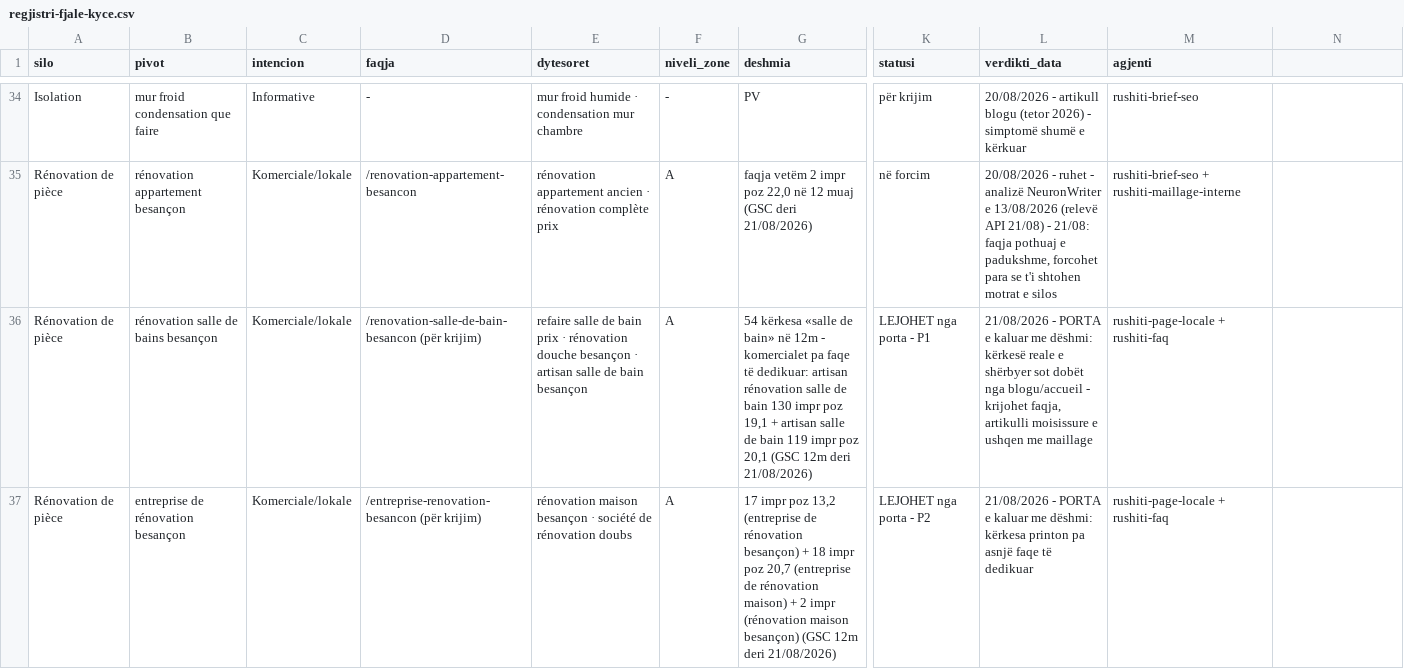
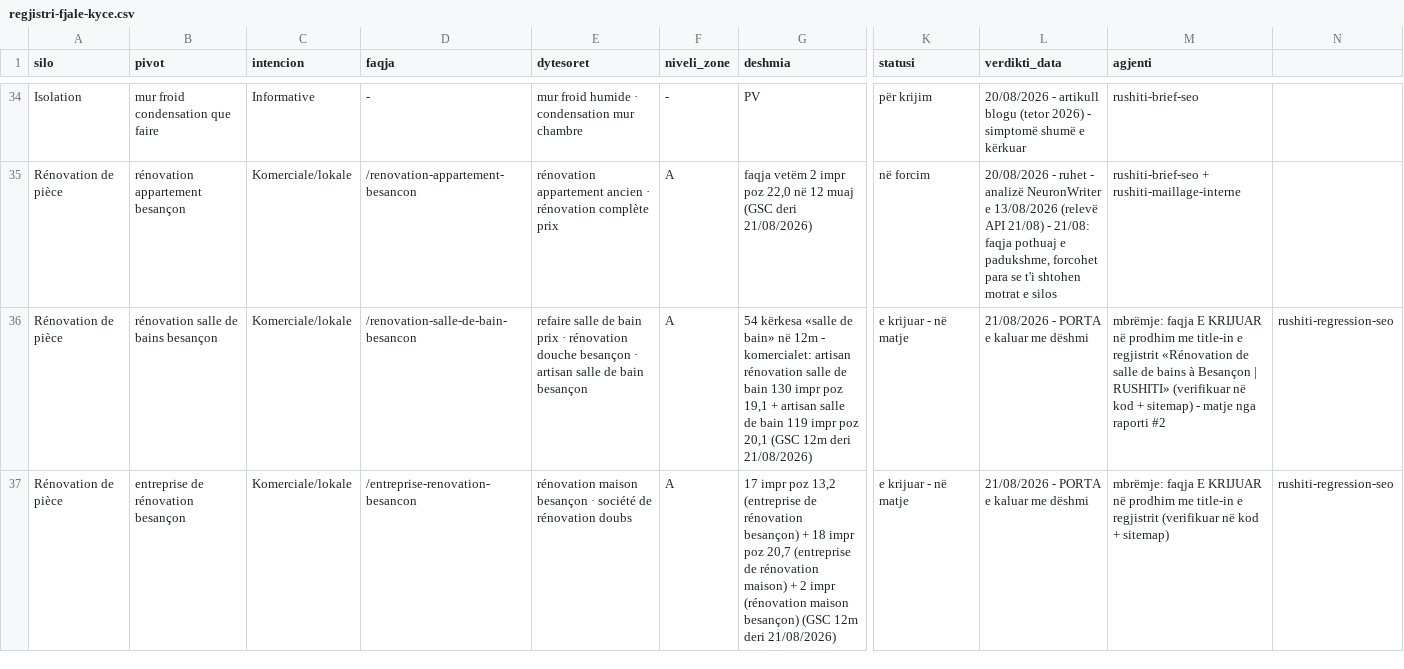
Before and after one commit to eurotregu/RUSHITI-RENOVATION-BESANCON--website, a CSV file: docs/seo/regjistri-fjale-kyce.csv, drawn as a sheet; only a part is shown, gaps mark what is left out; the diff covers the shown part only; the diff names each change by its address in the sheet, - before the commit and + after, or states it on an @@ line.

```diff
--- a/docs/seo/regjistri-fjale-kyce.csv
+++ b/docs/seo/regjistri-fjale-kyce.csv
-D36 (faqja): /renovation-salle-de-bain-besancon (për krijim)
+D36 (faqja): /renovation-salle-de-bain-besancon
-G36 (deshmia): …12m - komercialet pa faqe të dedikuar: artisan rénovation…
+G36 (deshmia): …12m - komercialet: artisan rénovation…
-K36 (statusi): LEJOHET nga porta - P1
+K36 (statusi): e krijuar - në matje
-L36 (verdikti_data): …kaluar me dëshmi: kërkesë reale e shërbyer sot dobët nga blogu/accueil - krijohet faqja, artikulli moisissure e ushqen me maillage
+L36 (verdikti_data): …kaluar me dëshmi
-M36 (agjenti): rushiti-page-locale + rushiti-faq
+M36 (agjenti): mbrëmje: faqja E KRIJUAR në prodhim me title-in e regjistrit «Rénovation de salle de bains à Besançon | RUSHITI» (verifikuar në kod + sitemap) - matje nga raporti #2
-N36:N37: (empty)
+N36:N37: rushiti-regression-seo
-D37 (faqja): /entreprise-renovation-besancon (për krijim)
+D37 (faqja): /entreprise-renovation-besancon
-K37 (statusi): LEJOHET nga porta - P2
+K37 (statusi): e krijuar - në matje
-L37 (verdikti_data): …kaluar me dëshmi: kërkesa printon pa asnjë faqe të dedikuar
+L37 (verdikti_data): …kaluar me dëshmi
-M37 (agjenti): rushiti-page-locale + rushiti-faq
+M37 (agjenti): mbrëmje: faqja E KRIJUAR në prodhim me title-in e regjistrit (verifikuar në kod + sitemap)
```
Also changed, not shown: 9 edited cells elsewhere in this file.
